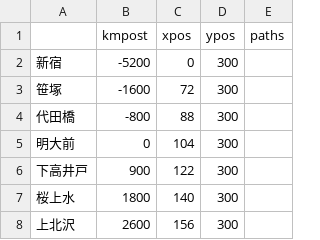
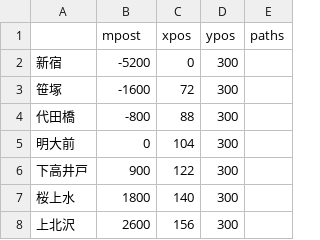
Before and after one commit to moshita/trainsimulator, a CSV file: route_shinjuku_hachioji.csv, drawn as a sheet; only a part is shown.

Commit message:
kmpost -> mpost

```diff
--- a/route_shinjuku_hachioji.csv
+++ b/route_shinjuku_hachioji.csv
@@ -1,2 +1,2 @@
-,kmpost,xpos,ypos,paths
+,mpost,xpos,ypos,paths
 新宿,-5200,0,300,
```
